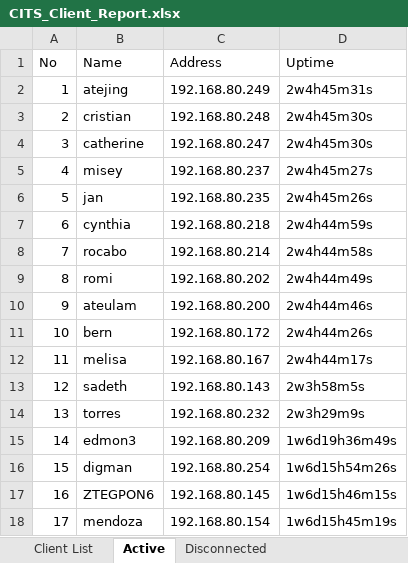
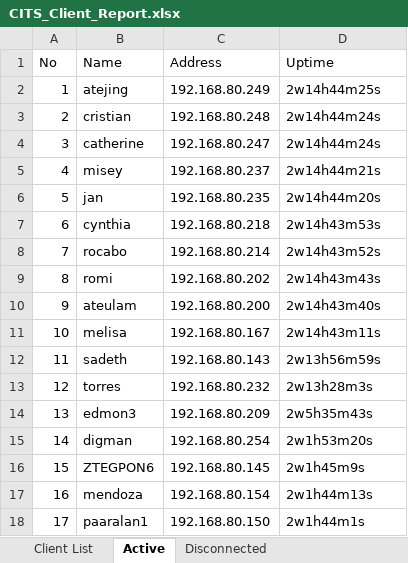
Before and after one commit to eringz/ai, an Excel workbook: CITS_Client_Report.xlsx, sheet Active, drawn as a sheet; only a part is shown; values as stored, in another font and other column widths than the file's, no borders; the diff covers the shown part only; the diff names each change by its address in the sheet, - before the commit and + after, or states it on an @@ line.

Commit message:
update

```diff
--- a/CITS_Client_Report.xlsx (sheet Active)
+++ b/CITS_Client_Report.xlsx (sheet Active)
-D2 (Uptime): 2w4h45m31s
+D2 (Uptime): 2w14h44m25s
-D3:D4 (Uptime): 2w4h45m30s
+D3:D4 (Uptime): 2w14h44m24s
-D5 (Uptime): 2w4h45m27s
+D5 (Uptime): 2w14h44m21s
-D6 (Uptime): 2w4h45m26s
+D6 (Uptime): 2w14h44m20s
-D7 (Uptime): 2w4h44m59s
+D7 (Uptime): 2w14h43m53s
-D8 (Uptime): 2w4h44m58s
+D8 (Uptime): 2w14h43m52s
-D9 (Uptime): 2w4h44m49s
+D9 (Uptime): 2w14h43m43s
-D10 (Uptime): 2w4h44m46s
+D10 (Uptime): 2w14h43m40s
-B11 (Name): bern
+B11 (Name): melisa
-C11 (Address): 192.168.80.172
+C11 (Address): 192.168.80.167
-D11 (Uptime): 2w4h44m26s
+D11 (Uptime): 2w14h43m11s
-B12 (Name): melisa
+B12 (Name): sadeth
-C12 (Address): 192.168.80.167
+C12 (Address): 192.168.80.143
-D12 (Uptime): 2w4h44m17s
+D12 (Uptime): 2w13h56m59s
-B13 (Name): sadeth
+B13 (Name): torres
-C13 (Address): 192.168.80.143
+C13 (Address): 192.168.80.232
-D13 (Uptime): 2w3h58m5s
+D13 (Uptime): 2w13h28m3s
-B14 (Name): torres
+B14 (Name): edmon3
-C14 (Address): 192.168.80.232
+C14 (Address): 192.168.80.209
-D14 (Uptime): 2w3h29m9s
+D14 (Uptime): 2w5h35m43s
-B15 (Name): edmon3
+B15 (Name): digman
-C15 (Address): 192.168.80.209
+C15 (Address): 192.168.80.254
-D15 (Uptime): 1w6d19h36m49s
+D15 (Uptime): 2w1h53m20s
-B16 (Name): digman
+B16 (Name): ZTEGPON6
-C16 (Address): 192.168.80.254
+C16 (Address): 192.168.80.145
-D16 (Uptime): 1w6d15h54m26s
+D16 (Uptime): 2w1h45m9s
-B17 (Name): ZTEGPON6
+B17 (Name): mendoza
-C17 (Address): 192.168.80.145
+C17 (Address): 192.168.80.154
-D17 (Uptime): 1w6d15h46m15s
+D17 (Uptime): 2w1h44m13s
-B18 (Name): mendoza
+B18 (Name): paaralan1
-C18 (Address): 192.168.80.154
+C18 (Address): 192.168.80.150
-D18 (Uptime): 1w6d15h45m19s
+D18 (Uptime): 2w1h44m1s
```
Also changed, not shown: 287 edited cells elsewhere in this sheet, sheet Client List.
